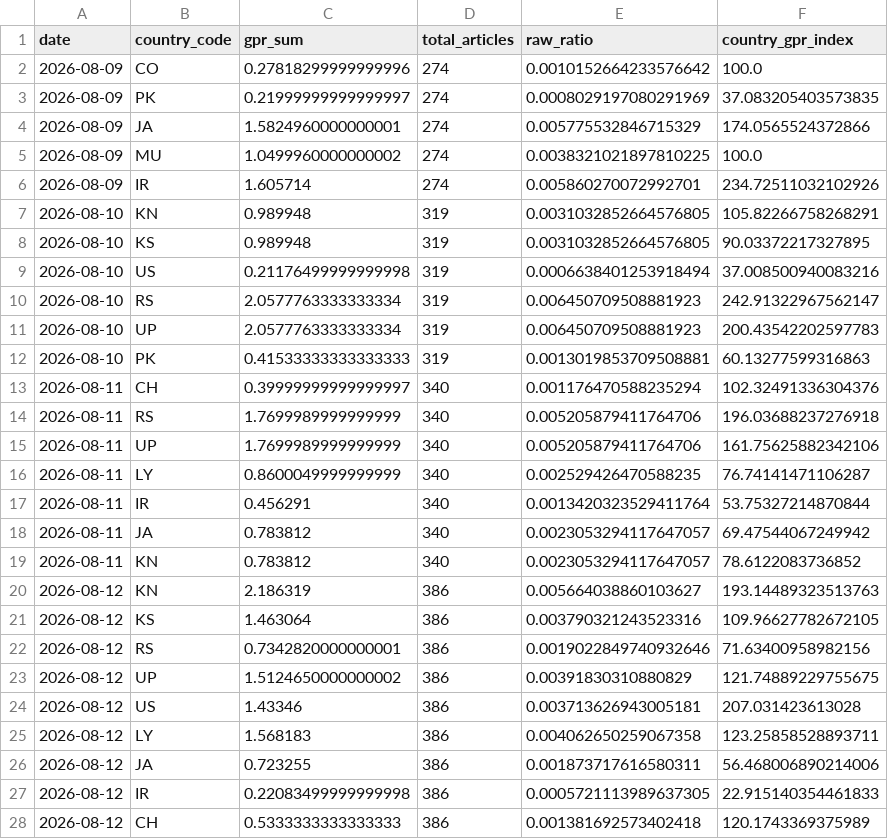
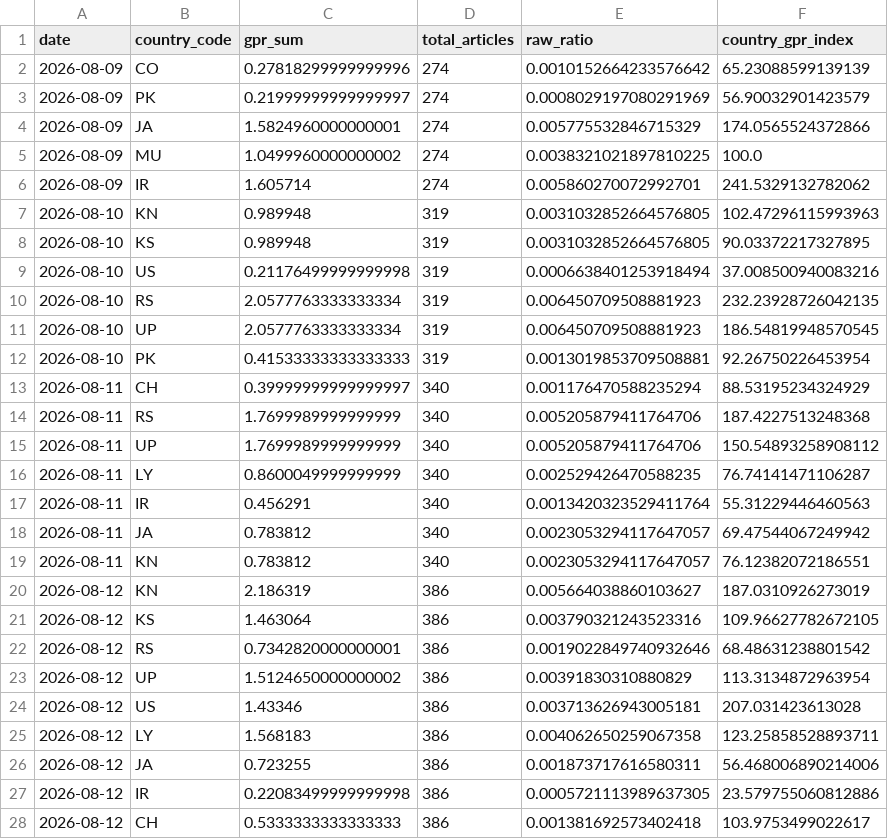
Before and after one commit to VanshGupta18/Forsyt, a CSV file: gpr_index/outputs/gpr_country_level.csv, drawn as a sheet; only a part is shown; the diff covers the shown part only.

```diff
--- a/gpr_index/outputs/gpr_country_level.csv
+++ b/gpr_index/outputs/gpr_country_level.csv
@@ -1,24 +1,24 @@
 date,country_code,gpr_sum,total_articles,raw_ratio,country_gpr_index
-2026-08-09,CO,0.27818299999999996,274,0.0010152664233576642,100.0
-2026-08-09,PK,0.21999999999999997,274,0.0008029197080291969,37.083205403573835
+2026-08-09,CO,0.27818299999999996,274,0.0010152664233576642,65.23088599139139
+2026-08-09,PK,0.21999999999999997,274,0.0008029197080291969,56.90032901423579
 2026-08-09,JA,1.5824960000000001,274,0.005775532846715329,174.0565524372866
 2026-08-09,MU,1.0499960000000002,274,0.0038321021897810225,100.0
-2026-08-09,IR,1.605714,274,0.005860270072992701,234.72511032102926
-2026-08-10,KN,0.989948,319,0.0031032852664576805,105.82266758268291
+2026-08-09,IR,1.605714,274,0.005860270072992701,241.5329132782062
+2026-08-10,KN,0.989948,319,0.0031032852664576805,102.47296115993963
 2026-08-10,KS,0.989948,319,0.0031032852664576805,90.03372217327895
 2026-08-10,US,0.21176499999999998,319,0.0006638401253918494,37.008500940083216
-2026-08-10,RS,2.0577763333333334,319,0.006450709508881923,242.91322967562147
-2026-08-10,UP,2.0577763333333334,319,0.006450709508881923,200.43542202597783
-2026-08-10,PK,0.41533333333333333,319,0.0013019853709508881,60.13277599316863
-2026-08-11,CH,0.39999999999999997,340,0.001176470588235294,102.32491336304376
-2026-08-11,RS,1.7699989999999999,340,0.005205879411764706,196.03688237276918
-2026-08-11,UP,1.7699989999999999,340,0.005205879411764706,161.75625882342106
+2026-08-10,RS,2.0577763333333334,319,0.006450709508881923,232.23928726042135
+2026-08-10,UP,2.0577763333333334,319,0.006450709508881923,186.54819948570545
+2026-08-10,PK,0.41533333333333333,319,0.0013019853709508881,92.26750226453954
+2026-08-11,CH,0.39999999999999997,340,0.001176470588235294,88.53195234324929
+2026-08-11,RS,1.7699989999999999,340,0.005205879411764706,187.4227513248368
+2026-08-11,UP,1.7699989999999999,340,0.005205879411764706,150.54893258908112
 2026-08-11,LY,0.8600049999999999,340,0.002529426470588235,76.74141471106287
-2026-08-11,IR,0.456291,340,0.0013420323529411764,53.75327214870844
+2026-08-11,IR,0.456291,340,0.0013420323529411764,55.31229446460563
 2026-08-11,JA,0.783812,340,0.0023053294117647057,69.47544067249942
-2026-08-11,KN,0.783812,340,0.0023053294117647057,78.6122083736852
-2026-08-12,KN,2.186319,386,0.005664038860103627,193.14489323513763
+2026-08-11,KN,0.783812,340,0.0023053294117647057,76.12382072186551
+2026-08-12,KN,2.186319,386,0.005664038860103627,187.0310926273019
 2026-08-12,KS,1.463064,386,0.003790321243523316,109.96627782672105
-2026-08-12,RS,0.7342820000000001,386,0.0019022849740932646,71.63400958982156
-2026-08-12,UP,1.5124650000000002,386,0.00391830310880829,121.74889229755675
+2026-08-12,RS,0.7342820000000001,386,0.0019022849740932646,68.48631238801542
+2026-08-12,UP,1.5124650000000002,386,0.00391830310880829,113.3134872963954
 2026-08-12,US,1.43346,386,0.003713626943005181,207.031423613028
@@ -26,3 +26,3 @@ date,country_code,gpr_sum,total_articles,raw_ratio,country_gpr_index
 2026-08-12,JA,0.723255,386,0.001873717616580311,56.468006890214006
-2026-08-12,IR,0.22083499999999998,386,0.0005721113989637305,22.915140354461833
-2026-08-12,CH,0.5333333333333333,386,0.001381692573402418,120.1743369375989
+2026-08-12,IR,0.22083499999999998,386,0.0005721113989637305,23.579755060812886
+2026-08-12,CH,0.5333333333333333,386,0.001381692573402418,103.9753499022617
```
Also changed, not shown: 9 added rows, 9 removed rows and 68 edited cells elsewhere in this file, gpr_index/outputs/gpr_corridor_daily.csv, gpr_index/outputs/gpr_daily_index.csv, 9 other files.
